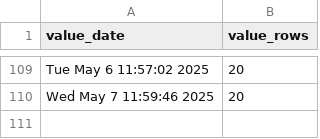
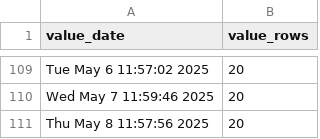
Before and after one commit to p0bs/PL-scan, a CSV file: log.csv, drawn as a sheet; only a part is shown, gaps mark what is left out.

```diff
--- a/log.csv
+++ b/log.csv
@@ -110 +110,2 @@
 "Wed May  7 11:59:46 2025",20
+"Thu May  8 11:57:56 2025",20
```
